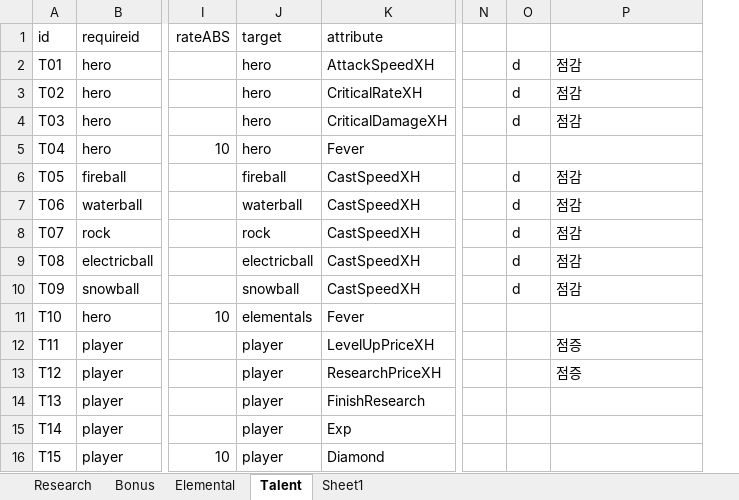
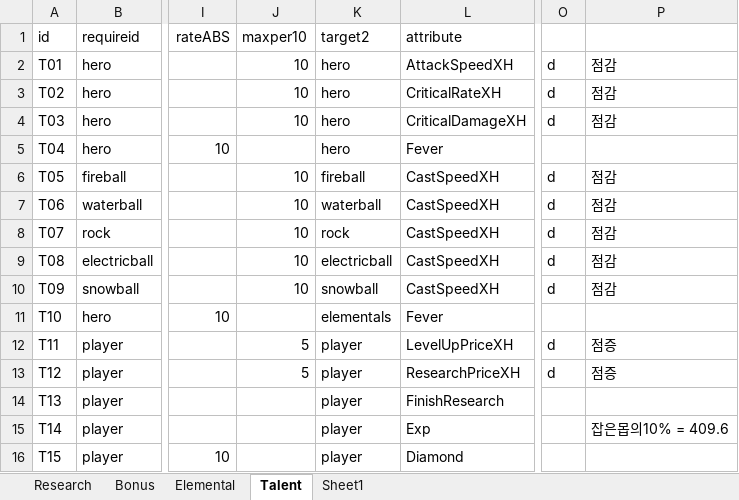
Before and after one commit to LEEJAEHAN/SexyBack, an Excel workbook: Doc/XmlDataDocument_170215.xlsx, sheet Talent, drawn as a sheet; only a part is shown, gaps mark what is left out; values as stored, in another font and other column widths than the file's, no borders; table styles not drawn; removed rows and columns are numbered as before the commit, all else as after; the diff names each change by its address in the sheet, - before the commit and + after, or states it on an @@ line.

Commit message:
버프, 획득 attribute 제외한 특성 완료.
ㅂㅈㄷ

```diff
--- a/Doc/XmlDataDocument_170215.xlsx (sheet Talent)
+++ b/Doc/XmlDataDocument_170215.xlsx (sheet Talent)
+column J (maxper10), rows 2-13: 10 | 10 | 10 |  | 10 | 10 | 10 | 10 | 10 |  | 5 | 5
-column N, empty
-K1: target
+K1: target2
-O12:O13: (empty)
+O12:O13: d
-P15: (empty)
+P15: 잡은몹의10% = 409.6
```
Also changed, not shown: Doc/기획문서_데미지테이블_170215.xlsx, 9 other files.
